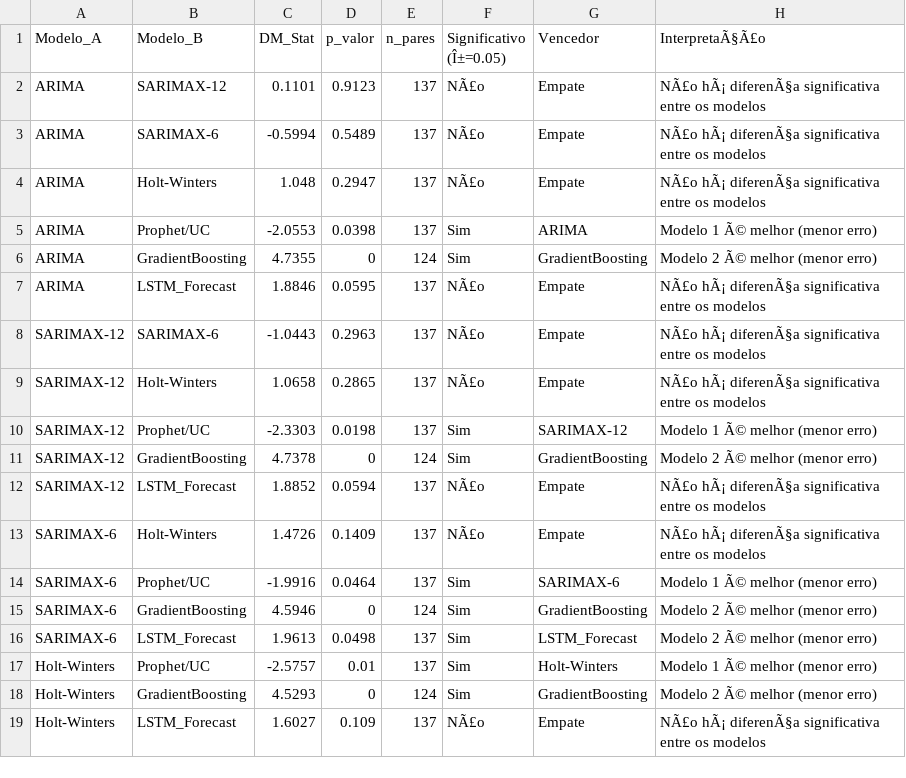
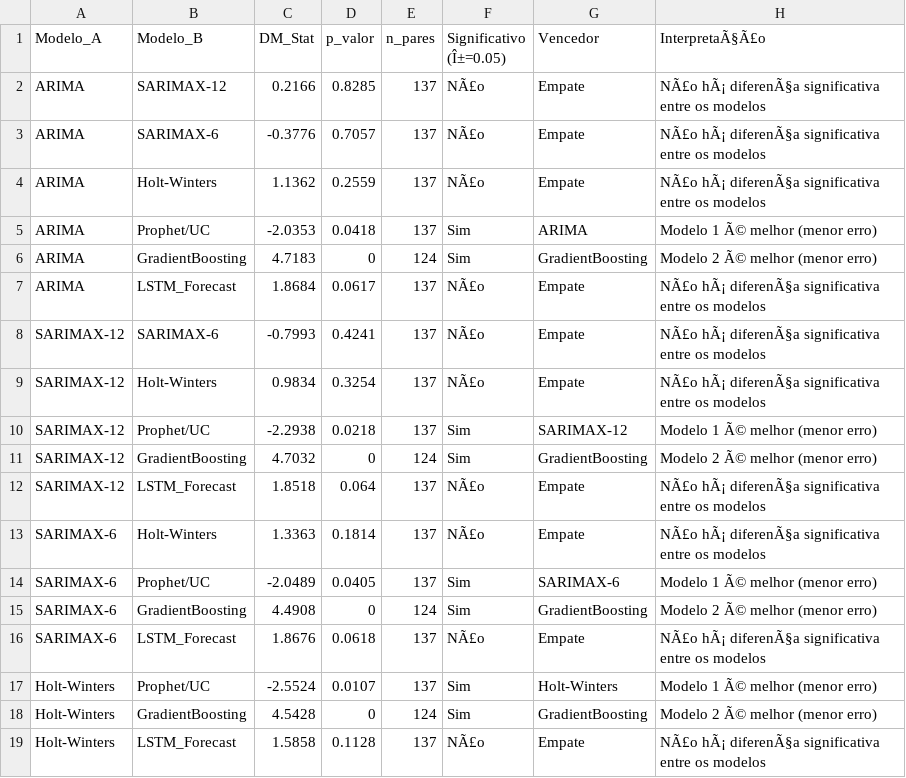
Before and after one commit to adinailson88/malha-previsao-chamados, a CSV file: dados_csv/previsao_diebold_mariano.csv, drawn as a sheet; only a part is shown; the diff covers the shown part only.

```diff
--- a/dados_csv/previsao_diebold_mariano.csv
+++ b/dados_csv/previsao_diebold_mariano.csv
@@ -1,19 +1,19 @@
 Modelo_A,Modelo_B,DM_Stat,p_valor,n_pares,Significativo (Î±=0.05),Vencedor,InterpretaÃ§Ã£o
-ARIMA,SARIMAX-12,0.1101,0.9123,137,NÃ£o,Empate,NÃ£o hÃ¡ diferenÃ§a significativa entre os modelos
-ARIMA,SARIMAX-6,-0.5994,0.5489,137,NÃ£o,Empate,NÃ£o hÃ¡ diferenÃ§a significativa entre os modelos
-ARIMA,Holt-Winters,1.048,0.2947,137,NÃ£o,Empate,NÃ£o hÃ¡ diferenÃ§a significativa entre os modelos
-ARIMA,Prophet/UC,-2.0553,0.0398,137,Sim,ARIMA,Modelo 1 Ã© melhor (menor erro)
-ARIMA,GradientBoosting,4.7355,0,124,Sim,GradientBoosting,Modelo 2 Ã© melhor (menor erro)
-ARIMA,LSTM_Forecast,1.8846,0.0595,137,NÃ£o,Empate,NÃ£o hÃ¡ diferenÃ§a significativa entre os modelos
-SARIMAX-12,SARIMAX-6,-1.0443,0.2963,137,NÃ£o,Empate,NÃ£o hÃ¡ diferenÃ§a significativa entre os modelos
-SARIMAX-12,Holt-Winters,1.0658,0.2865,137,NÃ£o,Empate,NÃ£o hÃ¡ diferenÃ§a significativa entre os modelos
-SARIMAX-12,Prophet/UC,-2.3303,0.0198,137,Sim,SARIMAX-12,Modelo 1 Ã© melhor (menor erro)
-SARIMAX-12,GradientBoosting,4.7378,0,124,Sim,GradientBoosting,Modelo 2 Ã© melhor (menor erro)
-SARIMAX-12,LSTM_Forecast,1.8852,0.0594,137,NÃ£o,Empate,NÃ£o hÃ¡ diferenÃ§a significativa entre os modelos
-SARIMAX-6,Holt-Winters,1.4726,0.1409,137,NÃ£o,Empate,NÃ£o hÃ¡ diferenÃ§a significativa entre os modelos
-SARIMAX-6,Prophet/UC,-1.9916,0.0464,137,Sim,SARIMAX-6,Modelo 1 Ã© melhor (menor erro)
-SARIMAX-6,GradientBoosting,4.5946,0,124,Sim,GradientBoosting,Modelo 2 Ã© melhor (menor erro)
-SARIMAX-6,LSTM_Forecast,1.9613,0.0498,137,Sim,LSTM_Forecast,Modelo 2 Ã© melhor (menor erro)
-Holt-Winters,Prophet/UC,-2.5757,0.01,137,Sim,Holt-Winters,Modelo 1 Ã© melhor (menor erro)
-Holt-Winters,GradientBoosting,4.5293,0,124,Sim,GradientBoosting,Modelo 2 Ã© melhor (menor erro)
-Holt-Winters,LSTM_Forecast,1.6027,0.109,137,NÃ£o,Empate,NÃ£o hÃ¡ diferenÃ§a significativa entre os modelos
+ARIMA,SARIMAX-12,0.2166,0.8285,137,NÃ£o,Empate,NÃ£o hÃ¡ diferenÃ§a significativa entre os modelos
+ARIMA,SARIMAX-6,-0.3776,0.7057,137,NÃ£o,Empate,NÃ£o hÃ¡ diferenÃ§a significativa entre os modelos
+ARIMA,Holt-Winters,1.1362,0.2559,137,NÃ£o,Empate,NÃ£o hÃ¡ diferenÃ§a significativa entre os modelos
+ARIMA,Prophet/UC,-2.0353,0.0418,137,Sim,ARIMA,Modelo 1 Ã© melhor (menor erro)
+ARIMA,GradientBoosting,4.7183,0,124,Sim,GradientBoosting,Modelo 2 Ã© melhor (menor erro)
+ARIMA,LSTM_Forecast,1.8684,0.0617,137,NÃ£o,Empate,NÃ£o hÃ¡ diferenÃ§a significativa entre os modelos
+SARIMAX-12,SARIMAX-6,-0.7993,0.4241,137,NÃ£o,Empate,NÃ£o hÃ¡ diferenÃ§a significativa entre os modelos
+SARIMAX-12,Holt-Winters,0.9834,0.3254,137,NÃ£o,Empate,NÃ£o hÃ¡ diferenÃ§a significativa entre os modelos
+SARIMAX-12,Prophet/UC,-2.2938,0.0218,137,Sim,SARIMAX-12,Modelo 1 Ã© melhor (menor erro)
+SARIMAX-12,GradientBoosting,4.7032,0,124,Sim,GradientBoosting,Modelo 2 Ã© melhor (menor erro)
+SARIMAX-12,LSTM_Forecast,1.8518,0.064,137,NÃ£o,Empate,NÃ£o hÃ¡ diferenÃ§a significativa entre os modelos
+SARIMAX-6,Holt-Winters,1.3363,0.1814,137,NÃ£o,Empate,NÃ£o hÃ¡ diferenÃ§a significativa entre os modelos
+SARIMAX-6,Prophet/UC,-2.0489,0.0405,137,Sim,SARIMAX-6,Modelo 1 Ã© melhor (menor erro)
+SARIMAX-6,GradientBoosting,4.4908,0,124,Sim,GradientBoosting,Modelo 2 Ã© melhor (menor erro)
+SARIMAX-6,LSTM_Forecast,1.8676,0.0618,137,NÃ£o,Empate,NÃ£o hÃ¡ diferenÃ§a significativa entre os modelos
+Holt-Winters,Prophet/UC,-2.5524,0.0107,137,Sim,Holt-Winters,Modelo 1 Ã© melhor (menor erro)
+Holt-Winters,GradientBoosting,4.5428,0,124,Sim,GradientBoosting,Modelo 2 Ã© melhor (menor erro)
+Holt-Winters,LSTM_Forecast,1.5858,0.1128,137,NÃ£o,Empate,NÃ£o hÃ¡ diferenÃ§a significativa entre os modelos
```
Also changed, not shown: 4 edited cells elsewhere in this file, dados_csv/contexto_sazonal.csv, dados_csv/previsao_crps_multicriterio.csv, 14 other files.
